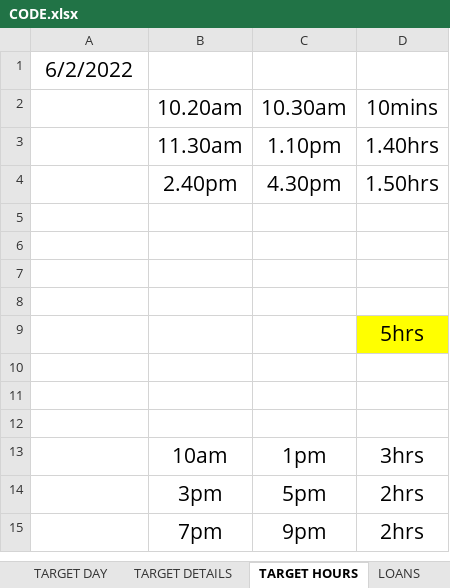
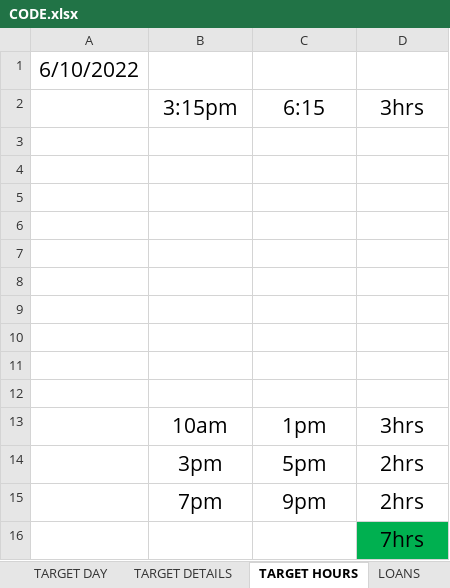
Before and after one commit to mustafa-mahmud/Arif_Code_Xls, an Excel workbook: CODE.xlsx, sheet TARGET HOURS, drawn as a sheet; values as stored, in another font and other column widths than the file's, no borders; removed rows and columns are numbered as before the commit, all else as after; the diff names each change by its address in the sheet, - before the commit and + after, or states it on an @@ line.

Commit message:
update

```diff
--- a/CODE.xlsx (sheet TARGET HOURS)
+++ b/CODE.xlsx (sheet TARGET HOURS)
-A1: 6/2/2022
+A1: 6/10/2022
-row 2:  | 10.20am | 10.30am | 10mins
-row 3:  | 11.30am | 1.10pm | 1.40hrs
-row 4:  | 2.40pm | 4.30pm | 1.50hrs
+row 2:  | 3:15pm | 6:15 | 3hrs
-D7: 5hrs
+D7: (empty)
-D7 fill: #FFFF00
+D7 fill: none
+row 8: (empty)
+row 9: (empty)
+row 16:  |  |  | 7hrs
```
Also changed, not shown: sheet TARGET DETAILS, sheet TARGET DAY.
